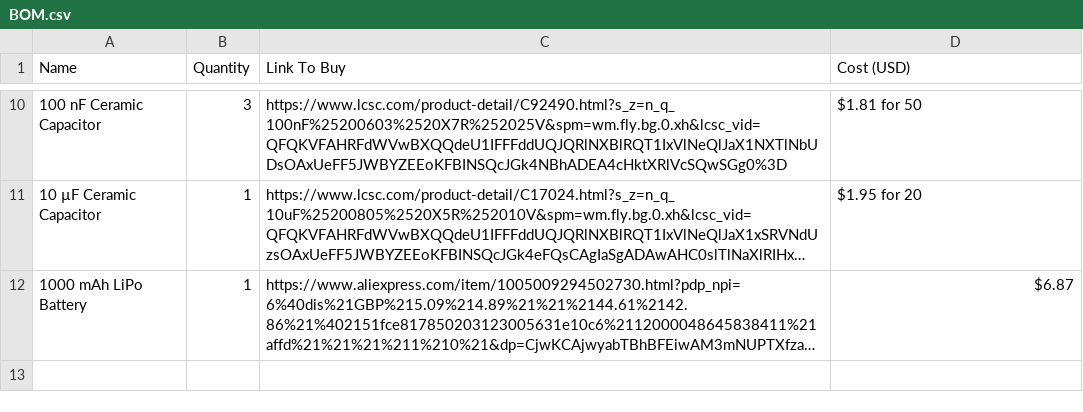
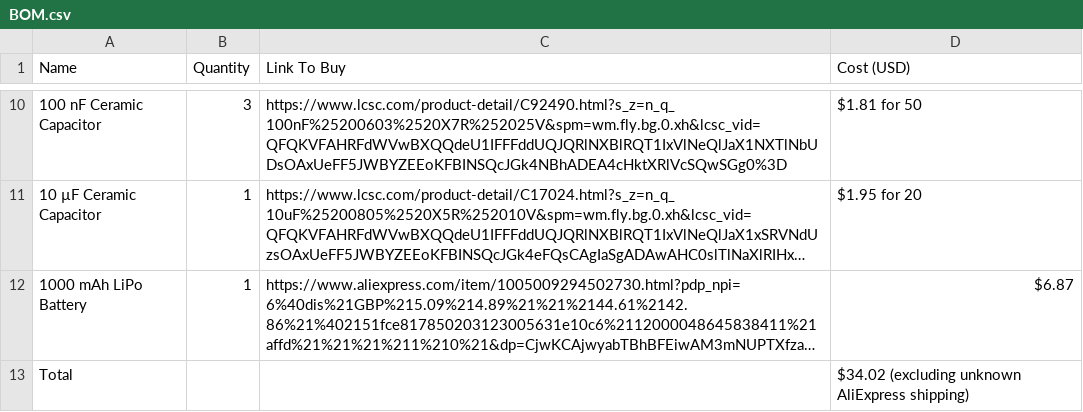
Before and after one commit to VulcanWM/lethe, a CSV file: BOM.csv, drawn as a sheet; only a part is shown, gaps mark what is left out; long unchanged cells end in …; the diff names each change by its address in the sheet, - before the commit and + after, or states it on an @@ line.

Commit message:
Update BOM.csv with new entries and total cost

```diff
--- a/BOM.csv
+++ b/BOM.csv
+row 13: Total |  |  | $34.02 (excluding unknown AliExpress shipping)
```
